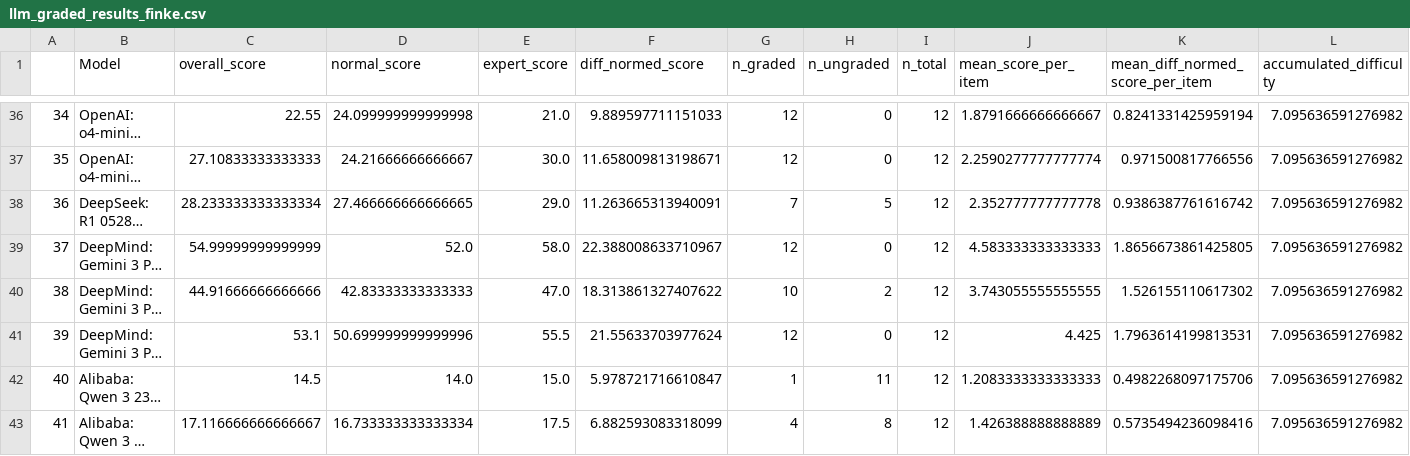
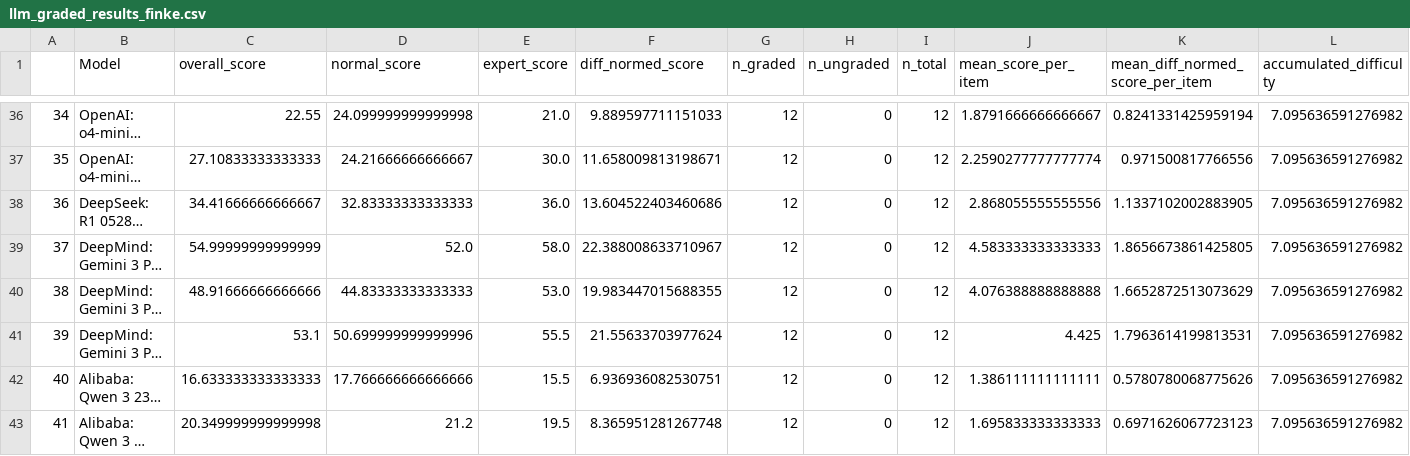
Before and after one commit to morgannmccarty/phantasia_data_analysis, a CSV file: output_csvs/llm_graded_results_finke.csv, drawn as a sheet; only a part is shown, gaps mark what is left out; long unchanged cells end in …; the diff covers the shown part only; the diff names each change by its address in the sheet, - before the commit and + after, or states it on an @@ line.

```diff
--- a/output_csvs/llm_graded_results_finke.csv
+++ b/output_csvs/llm_graded_results_finke.csv
-C38 (overall_score): 28.233333333333334
+C38 (overall_score): 34.41666666666667
-D38 (normal_score): 27.466666666666665
+D38 (normal_score): 32.83333333333333
-E38 (expert_score): 29.0
+E38 (expert_score): 36.0
-F38 (diff_normed_score): 11.263665313940091
+F38 (diff_normed_score): 13.604522403460686
-G38 (n_graded): 7
+G38 (n_graded): 12
-H38 (n_ungraded): 5
+H38 (n_ungraded): 0
-J38 (mean_score_per_item): 2.352777777777778
+J38 (mean_score_per_item): 2.868055555555556
-K38 (mean_diff_normed_score_per_item): 0.9386387761616742
+K38 (mean_diff_normed_score_per_item): 1.1337102002883905
-C40 (overall_score): 44.91666666666666
+C40 (overall_score): 48.91666666666666
-D40 (normal_score): 42.83333333333333
+D40 (normal_score): 44.83333333333333
-E40 (expert_score): 47.0
+E40 (expert_score): 53.0
-F40 (diff_normed_score): 18.313861327407622
+F40 (diff_normed_score): 19.983447015688355
-G40 (n_graded): 10
+G40 (n_graded): 12
-H40 (n_ungraded): 2
+H40 (n_ungraded): 0
-J40 (mean_score_per_item): 3.743055555555555
+J40 (mean_score_per_item): 4.076388888888888
-K40 (mean_diff_normed_score_per_item): 1.526155110617302
+K40 (mean_diff_normed_score_per_item): 1.6652872513073629
-C42 (overall_score): 14.5
+C42 (overall_score): 16.633333333333333
-D42 (normal_score): 14.0
+D42 (normal_score): 17.766666666666666
-E42 (expert_score): 15.0
+E42 (expert_score): 15.5
-F42 (diff_normed_score): 5.978721716610847
+F42 (diff_normed_score): 6.936936082530751
-G42 (n_graded): 1
+G42 (n_graded): 12
-H42 (n_ungraded): 11
+H42 (n_ungraded): 0
-J42 (mean_score_per_item): 1.2083333333333333
+J42 (mean_score_per_item): 1.386111111111111
-K42 (mean_diff_normed_score_per_item): 0.4982268097175706
+K42 (mean_diff_normed_score_per_item): 0.5780780068775626
-C43 (overall_score): 17.116666666666667
+C43 (overall_score): 20.349999999999998
-D43 (normal_score): 16.733333333333334
+D43 (normal_score): 21.2
-E43 (expert_score): 17.5
+E43 (expert_score): 19.5
-F43 (diff_normed_score): 6.882593083318099
+F43 (diff_normed_score): 8.365951281267748
-G43 (n_graded): 4
+G43 (n_graded): 12
-H43 (n_ungraded): 8
+H43 (n_ungraded): 0
-J43 (mean_score_per_item): 1.426388888888889
+J43 (mean_score_per_item): 1.695833333333333
-K43 (mean_diff_normed_score_per_item): 0.5735494236098416
+K43 (mean_diff_normed_score_per_item): 0.6971626067723123
```
Also changed, not shown: 1 added row elsewhere in this file, input_csvs/llm_phantasia_data.csv, output_csvs/llm_aggregate_results.csv, 43 other files.
